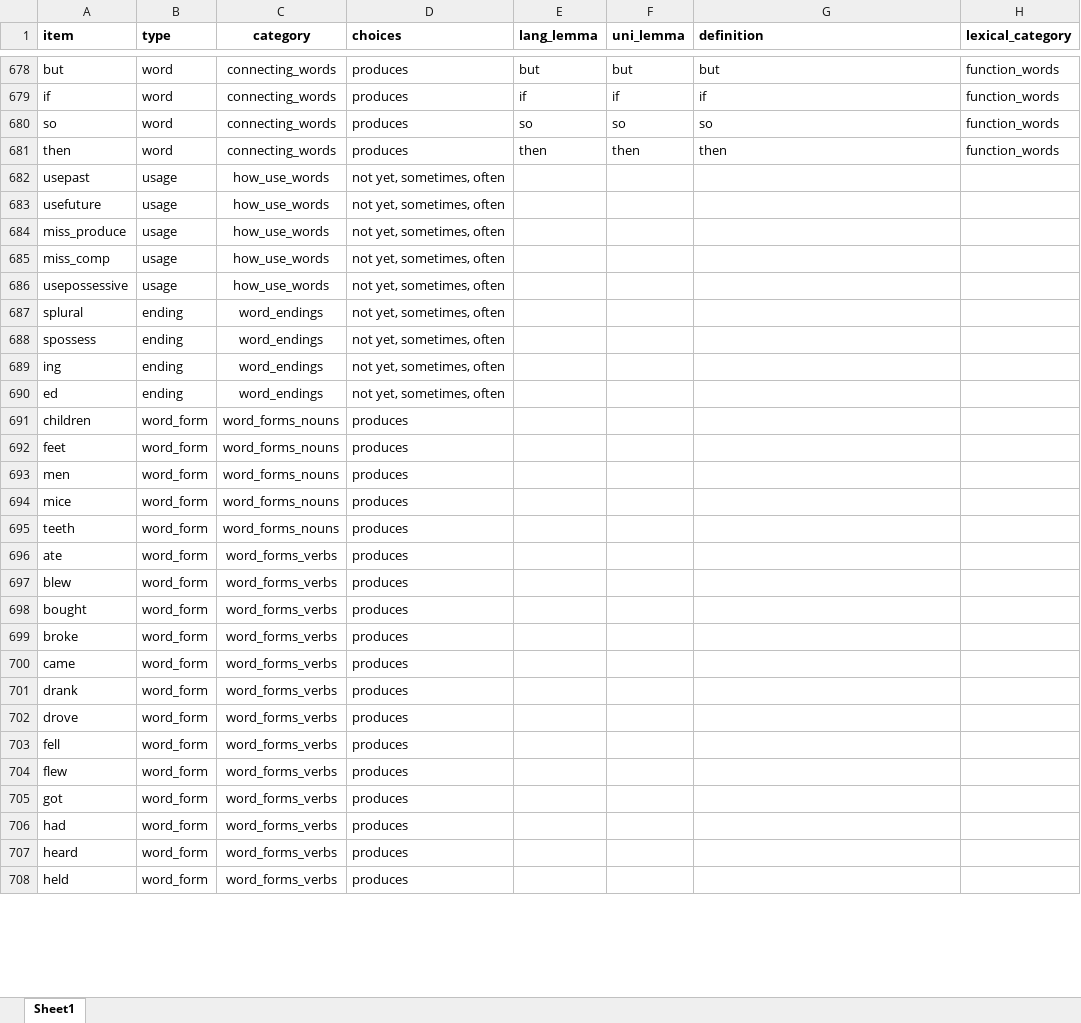
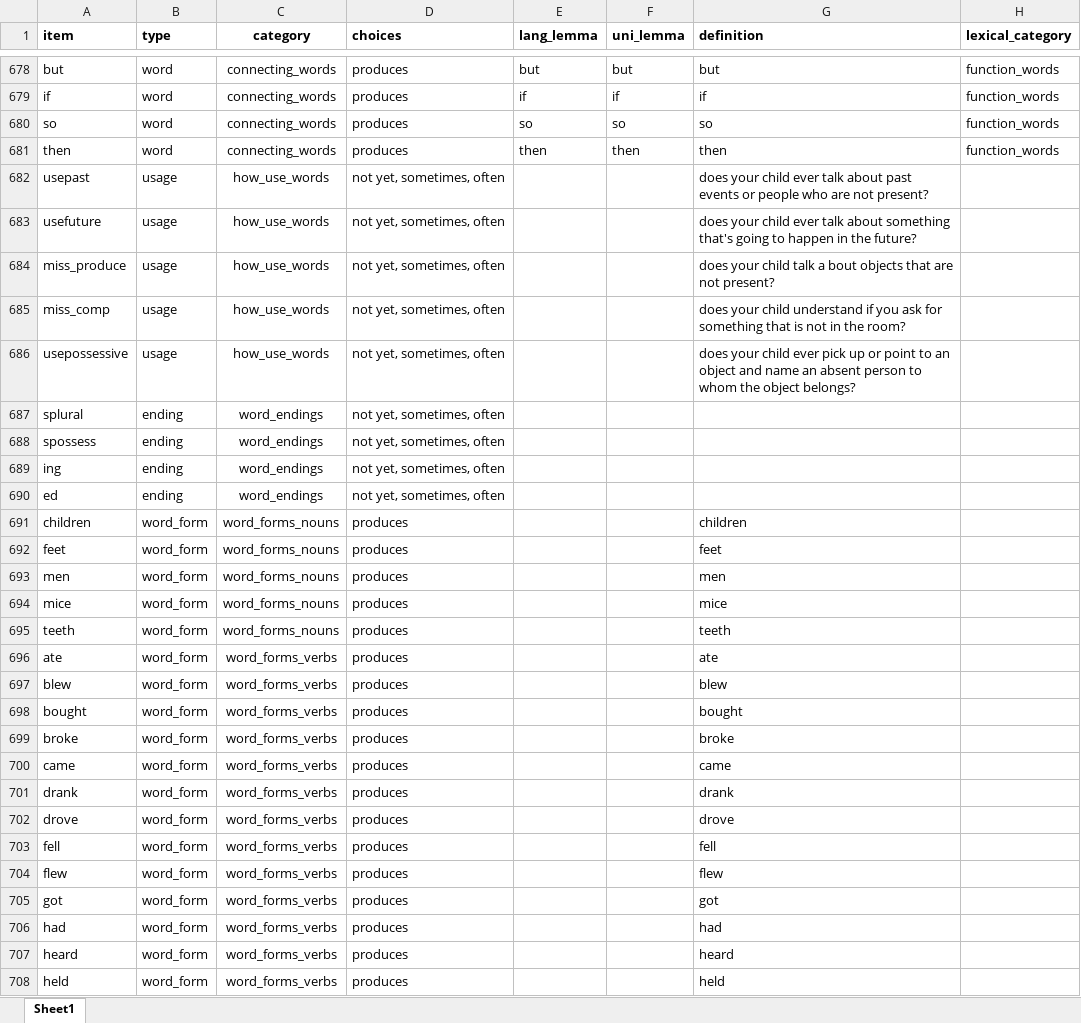
Before and after one commit to langcog/wordbank, an Excel workbook: raw_data/English_WS/[English_WS].xlsx, sheet Sheet1, drawn as a sheet; only a part is shown, gaps mark what is left out; values as stored, in another font and other column widths than the file's, no borders; the diff covers the shown part only; the diff names each change by its address in the sheet, - before the commit and + after, or states it on an @@ line.

Commit message:
added definitions for grammar items

```diff
--- a/raw_data/English_WS/[English_WS].xlsx (sheet Sheet1)
+++ b/raw_data/English_WS/[English_WS].xlsx (sheet Sheet1)
-G682 (definition): (empty)
+G682 (definition): does your child ever talk about past events or people who are not present?
-G683 (definition): (empty)
+G683 (definition): does your child ever talk about something that's going to happen in the future?
-G684 (definition): (empty)
+G684 (definition): does your child talk a bout objects that are not present?
-G685 (definition): (empty)
+G685 (definition): does your child understand if you ask for something that is not in the room?
-G686 (definition): (empty)
+G686 (definition): does your child ever pick up or point to an object and name an absent person to whom the object belongs?
-G691 (definition): (empty)
+G691 (definition): children
-G692 (definition): (empty)
+G692 (definition): feet
-G693 (definition): (empty)
+G693 (definition): men
-G694 (definition): (empty)
+G694 (definition): mice
-G695 (definition): (empty)
+G695 (definition): teeth
-G696 (definition): (empty)
+G696 (definition): ate
-G697 (definition): (empty)
+G697 (definition): blew
-G698 (definition): (empty)
+G698 (definition): bought
-G699 (definition): (empty)
+G699 (definition): broke
-G700 (definition): (empty)
+G700 (definition): came
-G701 (definition): (empty)
+G701 (definition): drank
-G702 (definition): (empty)
+G702 (definition): drove
-G703 (definition): (empty)
+G703 (definition): fell
-G704 (definition): (empty)
+G704 (definition): flew
-G705 (definition): (empty)
+G705 (definition): got
-G706 (definition): (empty)
+G706 (definition): had
-G707 (definition): (empty)
+G707 (definition): heard
-G708 (definition): (empty)
+G708 (definition): held
```
Also changed, not shown: 90 edited cells elsewhere in this sheet, 4 other files.
